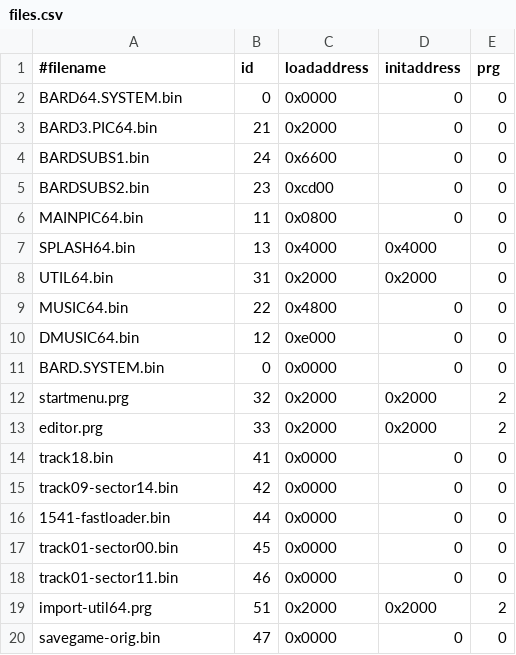
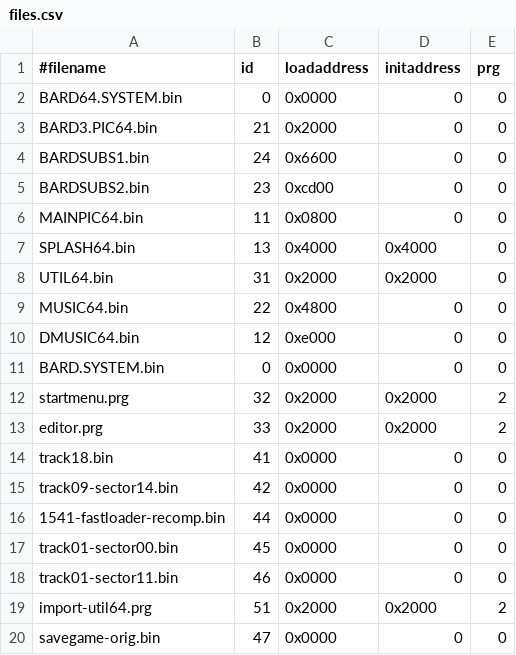
Before and after one commit to Drunella/bt3-easyflash, a CSV file: src/ef/files.csv, drawn as a sheet.

Commit message:
added fastloader, not using yet; minor bugfixes

```diff
--- a/src/ef/files.csv
+++ b/src/ef/files.csv
@@ -15,3 +15,3 @@ track18.bin,          41,  0x0000,       0,           0
 track09-sector14.bin, 42,  0x0000,       0,           0
-1541-fastloader.bin,  44,  0x0000,       0,           0
+1541-fastloader-recomp.bin,  44,  0x0000,       0,           0
 track01-sector00.bin, 45,  0x0000,       0,           0
```
Also changed, not shown: 9 other files.
